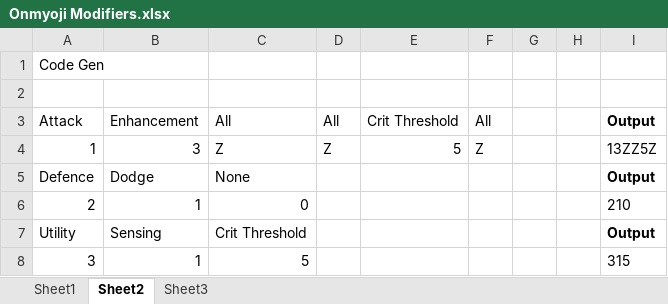
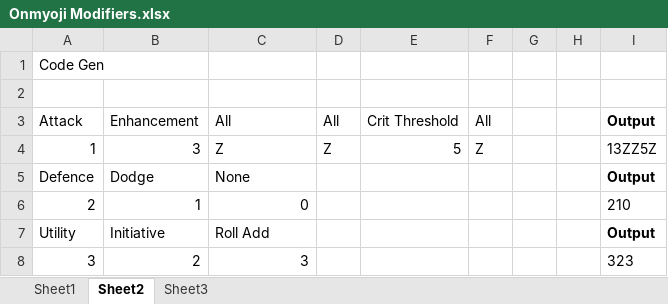
Before and after one commit to TheScottishninja/Onmyoji, an Excel workbook: Onmyoji Modifiers.xlsx, sheet Sheet2, drawn as a sheet; values as stored, in another font and other column widths than the file's, no borders; the diff names each change by its address in the sheet, - before the commit and + after, or states it on an @@ line.

Commit message:
add mods to initiative roll

```diff
--- a/Onmyoji Modifiers.xlsx (sheet Sheet2)
+++ b/Onmyoji Modifiers.xlsx (sheet Sheet2)
-B7: Sensing
+B7: Initiative
-C7: Crit Threshold
+C7: Roll Add
-B8: 1
+B8: 2
-C8: 5
+C8: 3
-I8: 315
+I8: 323
```
Also changed, not shown: 4 other files.
